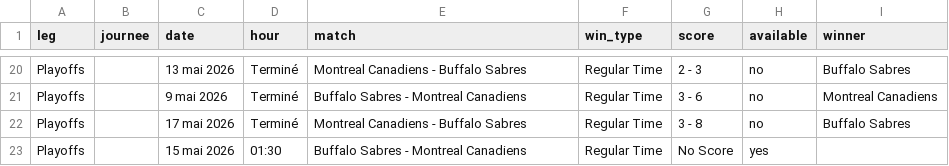
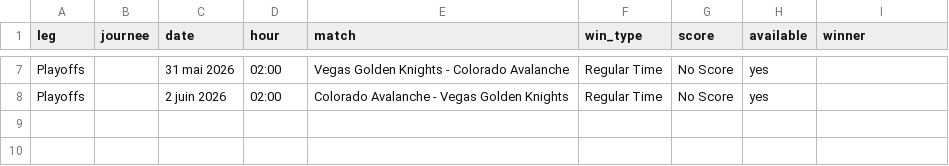
Before and after one commit to MauriceToast/Python_main, a CSV file: nhl_playoffs_matches.csv, drawn as a sheet; only a part is shown, gaps mark what is left out; removed rows and columns are numbered as before the commit, all else as after; the diff covers the shown part only; the diff names each change by its address in the sheet, - before the commit and + after, or states it on an @@ line.

```diff
--- a/nhl_playoffs_matches.csv
+++ b/nhl_playoffs_matches.csv
-C7 (date): 13 mai 2026
+C7 (date): 31 mai 2026
-D7 (hour): Terminé
+D7 (hour): 02:00
-E7 (match): Montreal Canadiens - Buffalo Sabres
+E7 (match): Vegas Golden Knights - Colorado Avalanche
-G7 (score): 2 - 3
+G7 (score): No Score
-H7 (available): no
+H7 (available): yes
-I7 (winner): Buffalo Sabres
+I7 (winner): (empty)
-row 21: Playoffs |  | 9 mai 2026 | Terminé | Buffalo Sabres - Montreal Canadiens | Regular Time | 3 - 6 | no | Montreal Canadiens
-row 22: Playoffs |  | 17 mai 2026 | Terminé | Montreal Canadiens - Buffalo Sabres | Regular Time | 3 - 8 | no | Buffalo Sabres
-C8 (date): 15 mai 2026
+C8 (date): 2 juin 2026
-D8 (hour): 01:30
+D8 (hour): 02:00
-E8 (match): Buffalo Sabres - Montreal Canadiens
+E8 (match): Colorado Avalanche - Vegas Golden Knights
```
Also changed, not shown: 13 removed rows and 30 edited cells elsewhere in this file.
